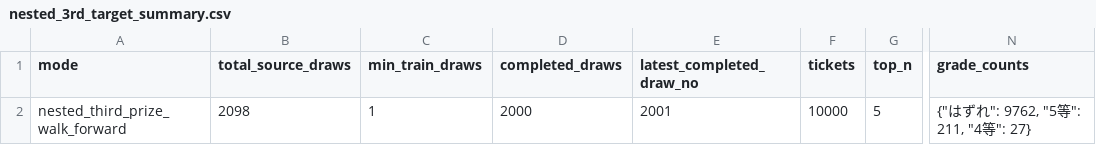
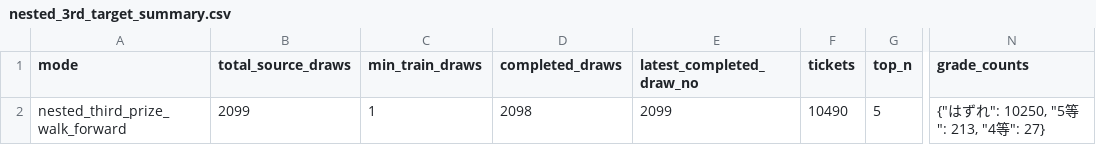
Before and after one commit to Joker7822/loto6, a CSV file: outputs/nested_3rd_target_summary.csv, drawn as a sheet; only a part is shown, gaps mark what is left out; the diff names each change by its address in the sheet, - before the commit and + after, or states it on an @@ line.

```diff
--- a/outputs/nested_3rd_target_summary.csv
+++ b/outputs/nested_3rd_target_summary.csv
-B2 (total_source_draws): 2098
+B2 (total_source_draws): 2099
-D2 (completed_draws): 2000
+D2 (completed_draws): 2098
-E2 (latest_completed_draw_no): 2001
+E2 (latest_completed_draw_no): 2099
-F2 (tickets): 10000
+F2 (tickets): 10490
-N2 (grade_counts): {"はずれ": 9762, "5等": 211, "4等": 27}
+N2 (grade_counts): {"はずれ": 10250, "5等": 213, "4等": 27}
```
Also changed, not shown: 2 other files.
